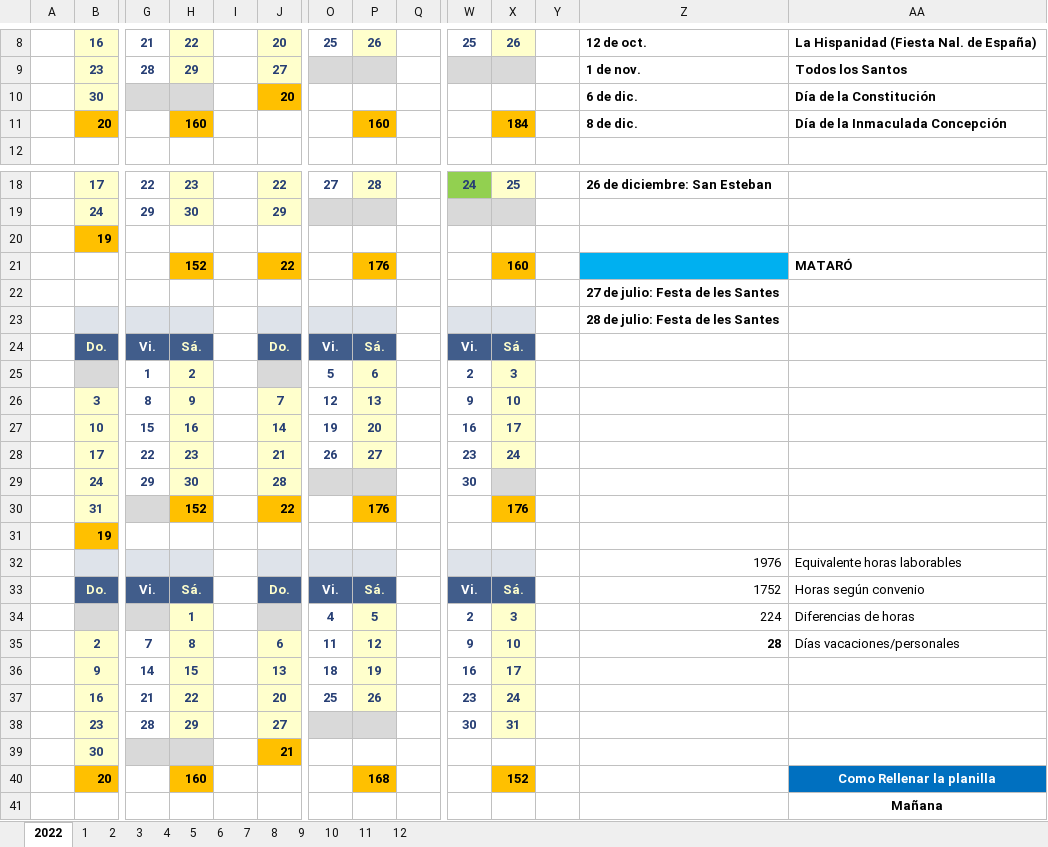
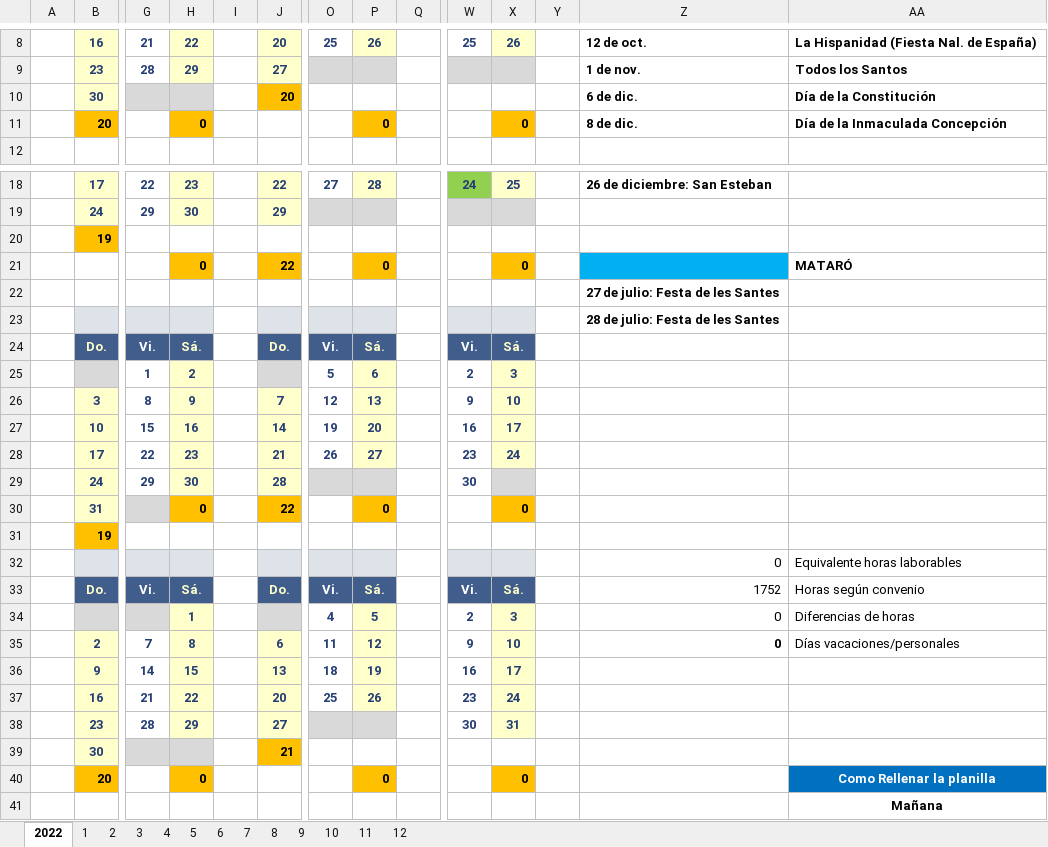
Before and after one commit to Rafa-Gayoso/PLB-Schedules, an Excel workbook: config_files/Horarios/Palobiofarma, S.L Mataró/María Begoña Hernández.xlsx, sheet 2022, drawn as a sheet; only a part is shown, gaps mark what is left out; values as stored, in another font and other column widths than the file's, no borders; removed rows and columns are numbered as before the commit, all else as after; rows hold the shown columns only; the diff names each change by its address in the sheet, - before the commit and + after, or states it on an @@ line.

```diff
--- a/config_files/Horarios/Palobiofarma, S.L Mataró/María Begoña Hernández.xlsx (sheet 2022)
+++ b/config_files/Horarios/Palobiofarma, S.L Mataró/María Begoña Hernández.xlsx (sheet 2022)
-H11: 160
+H11: 0
-P11: 160
+P11: 0
-X11: 184
+X11: 0
-row 21:  |  |  | 152 |  | 22 |  | 176 |  |  | 160 |  |  | MATARÓ
+row 21:  |  |  | 0 |  | 22 |  | 0 |  |  | 0 |  |  | MATARÓ
-H30: 152
+H30: 0
-P30: 176
+P30: 0
-X30: 176
+X30: 0
-Z32: 1976
+Z32: 0
-Z34: 224
+Z34: 0
-Z35: 28
+Z35: 0
-row 40:  | 20 |  | 160 |  |  |  | 168 |  |  | 152 |  |  | Como Rellenar la planilla
+row 40:  | 20 |  | 0 |  |  |  | 0 |  |  | 0 |  |  | Como Rellenar la planilla
```
Also changed, not shown: sheet 2, sheet 1, sheet 11, sheet 9, sheet 6, sheet 7, 6 more sheets, charts or pictures, config_files/Horarios/Palobiofarma, S.L Mataró/Alina Ariosa.xlsx, config_files/Horarios/Palobiofarma, S.L Mataró/Miriam Soler.xlsx, 16 other files.
